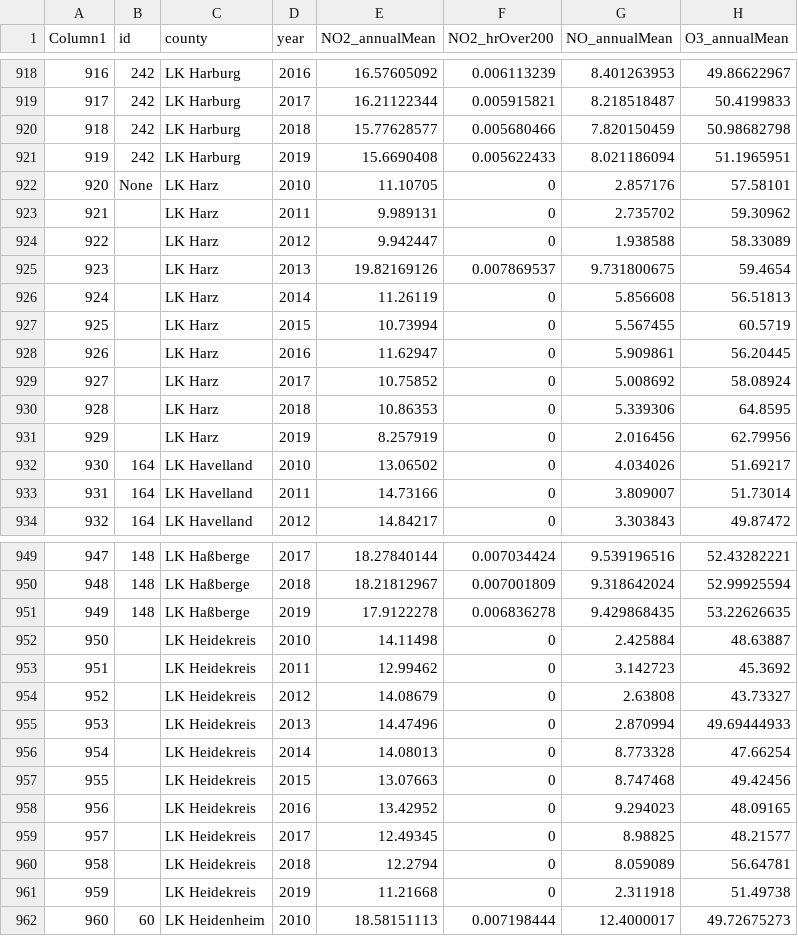
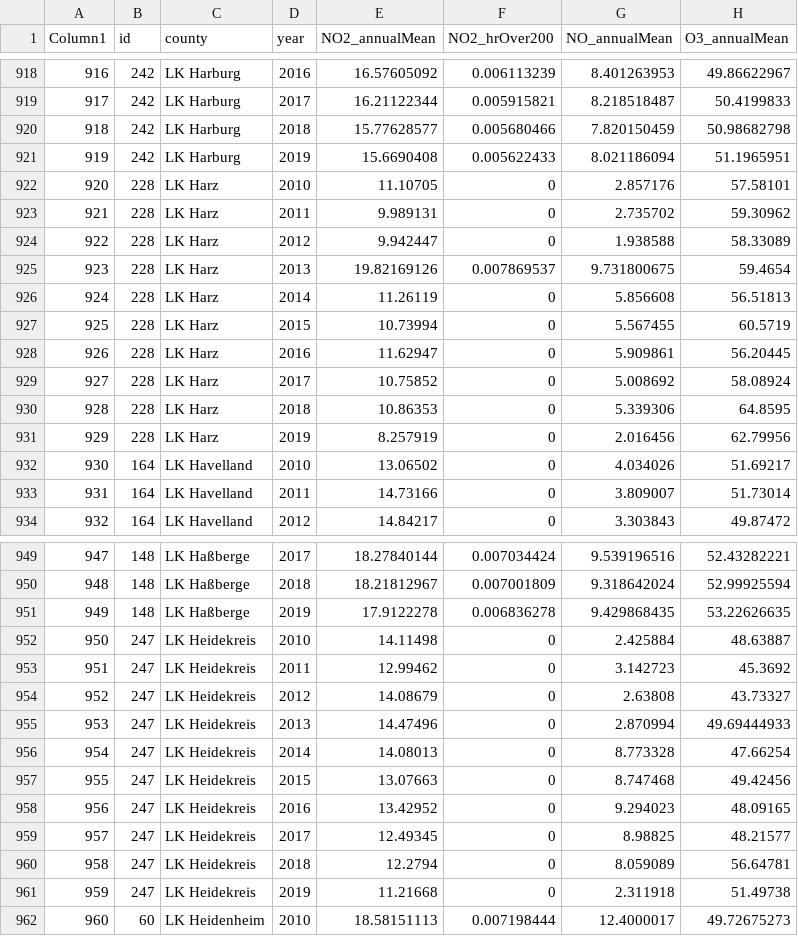
Before and after one commit to dorien-er/lung_pollution, a CSV file: lung_pollution/data/covid_pollution_json_rifqi.csv, drawn as a sheet; only a part is shown, gaps mark what is left out; the diff covers the shown part only; the diff names each change by its address in the sheet, - before the commit and + after, or states it on an @@ line.

Commit message:
added new covid pollution json dataset & notebooks

```diff
--- a/lung_pollution/data/covid_pollution_json_rifqi.csv
+++ b/lung_pollution/data/covid_pollution_json_rifqi.csv
-B922 (id): None
+B922 (id): 228
-B923:B931 (id): (empty)
+B923:B931 (id): 228
-B952:B961 (id): (empty)
+B952:B961 (id): 247
```
Also changed, not shown: 100 edited cells elsewhere in this file, 3 other files.
